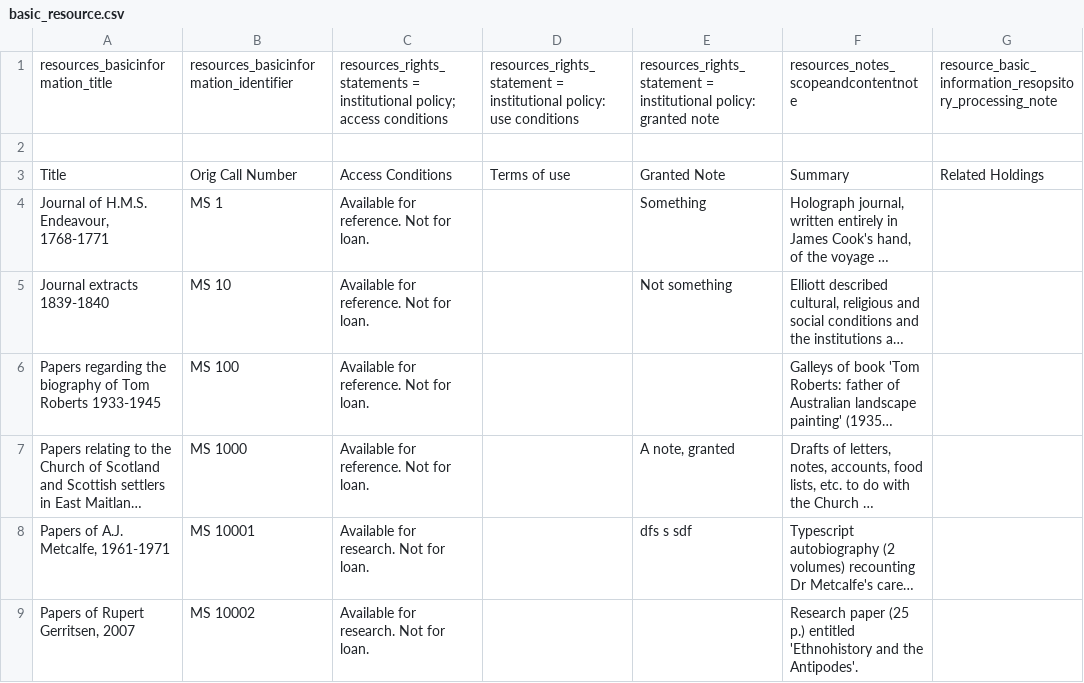
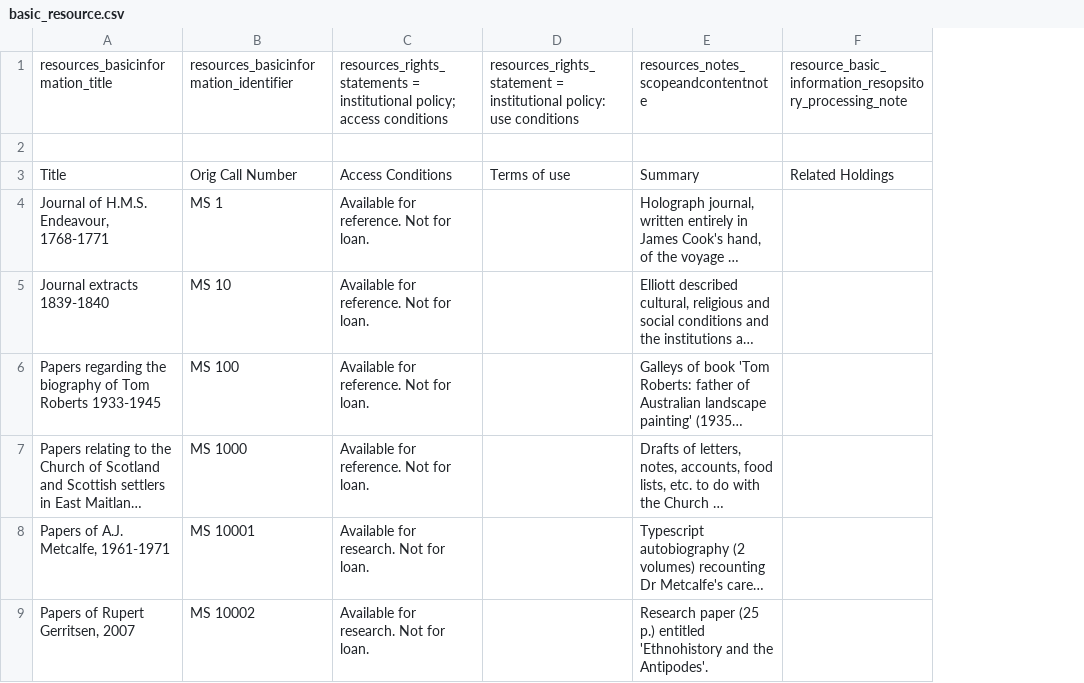
Before and after one commit to hudmol/nla_staff_spreadsheet_importer, a CSV file: samples/basic_resource.csv, drawn as a sheet; only a part is shown; long unchanged cells end in …; the diff names each change by its address in the sheet, - before the commit and + after, or states it on an @@ line.

Commit message:
remove granted_note from basic resource importer under v2.1.x

```diff
--- a/samples/basic_resource.csv
+++ b/samples/basic_resource.csv
-column E, rows 1-8: resources_rights_statement = institutional policy: granted note |  | Granted Note | Something | Not something |  | A note, granted | dfs s sdf
```
Also changed, not shown: samples/basic_resource_template.csv, 1 other file.
